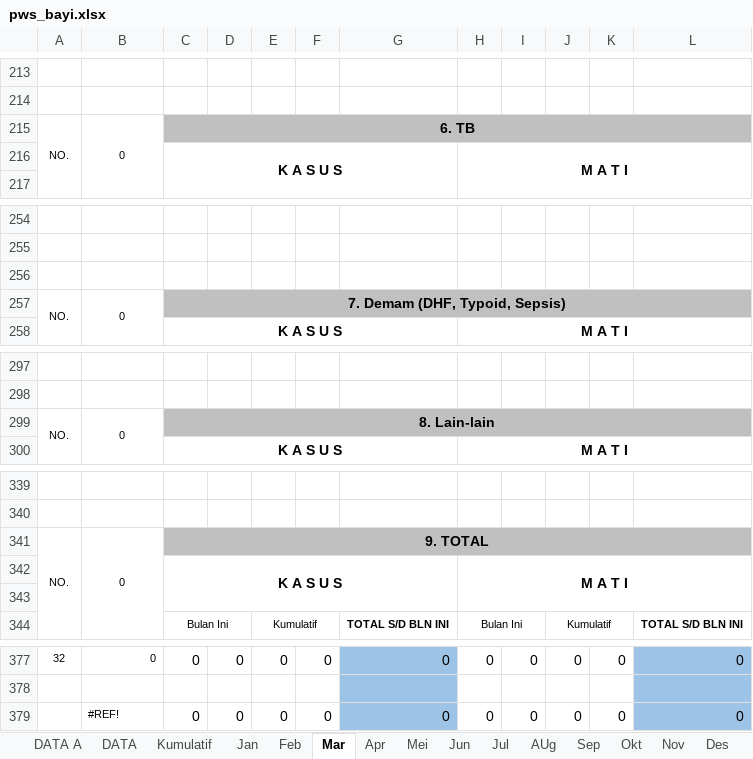
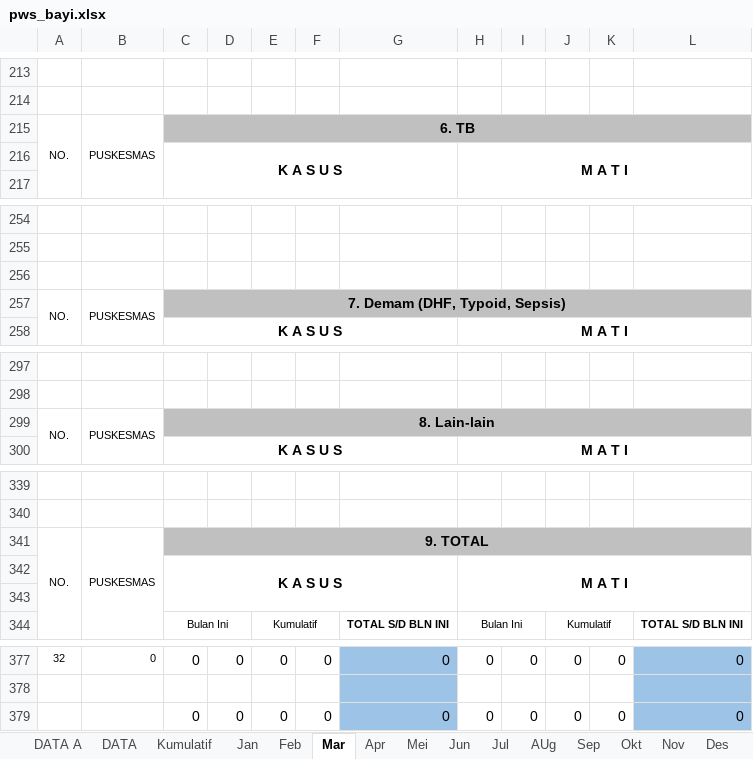
Before and after one commit to sidthrive/dho, an Excel workbook: application/download/new_pws/pws_bayi.xlsx, sheet Mar, drawn as a sheet; only a part is shown, gaps mark what is left out; values as stored, in another font and other column widths than the file's, no borders; the diff covers the shown part only; the diff names each change by its address in the sheet, - before the commit and + after, or states it on an @@ line.

```diff
--- a/application/download/new_pws/pws_bayi.xlsx (sheet Mar)
+++ b/application/download/new_pws/pws_bayi.xlsx (sheet Mar)
-B215: 0
+B215: PUSKESMAS
-B257: 0
+B257: PUSKESMAS
-B299: 0
+B299: PUSKESMAS
-B341: 0
+B341: PUSKESMAS
-B379: #REF!
+B379: (empty)
```
Also changed, not shown: 5 edited cells elsewhere in this sheet, sheet Apr, sheet Mei, sheet Jun, sheet Nov, sheet Sep, sheet Jul, 5 more sheets, application/download/new_pws/pws_anak.xlsx, application/download/new_pws/pws_balita.xlsx, 4 other files.
